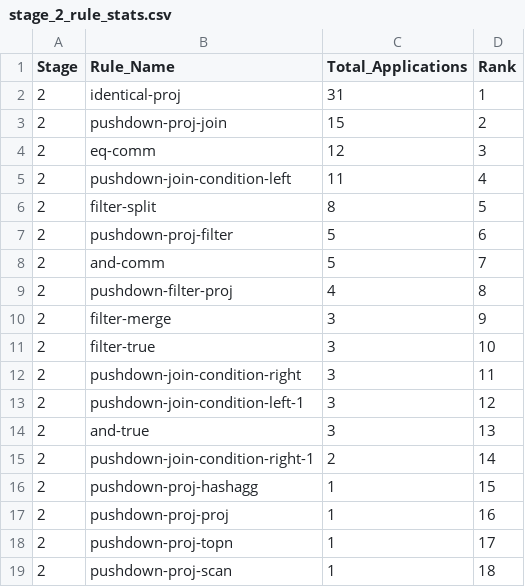
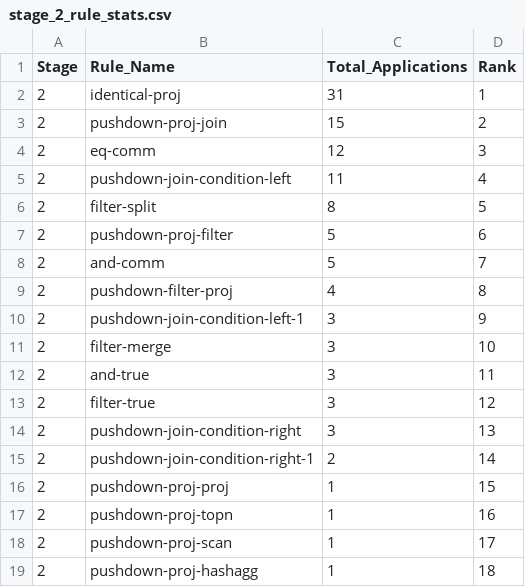
Before and after one commit to Blackparkd/risinglight, a CSV file: src/planner/outputs/rules_stats/q2_data/stage_2_rule_stats.csv, drawn as a sheet.

```diff
--- a/src/planner/outputs/rules_stats/q2_data/stage_2_rule_stats.csv
+++ b/src/planner/outputs/rules_stats/q2_data/stage_2_rule_stats.csv
@@ -9,11 +9,11 @@ Stage,Rule_Name,Total_Applications,Rank
 2,pushdown-filter-proj,4,8
-2,filter-merge,3,9
-2,filter-true,3,10
-2,pushdown-join-condition-right,3,11
-2,pushdown-join-condition-left-1,3,12
-2,and-true,3,13
+2,pushdown-join-condition-left-1,3,9
+2,filter-merge,3,10
+2,and-true,3,11
+2,filter-true,3,12
+2,pushdown-join-condition-right,3,13
 2,pushdown-join-condition-right-1,2,14
-2,pushdown-proj-hashagg,1,15
-2,pushdown-proj-proj,1,16
-2,pushdown-proj-topn,1,17
-2,pushdown-proj-scan,1,18
+2,pushdown-proj-proj,1,15
+2,pushdown-proj-topn,1,16
+2,pushdown-proj-scan,1,17
+2,pushdown-proj-hashagg,1,18
```
Also changed, not shown: src/planner/outputs/egg-merges/q1_data/egg_merges.csv, src/planner/outputs/egg-merges/q2_data/egg_merges.csv, 10 other files.
